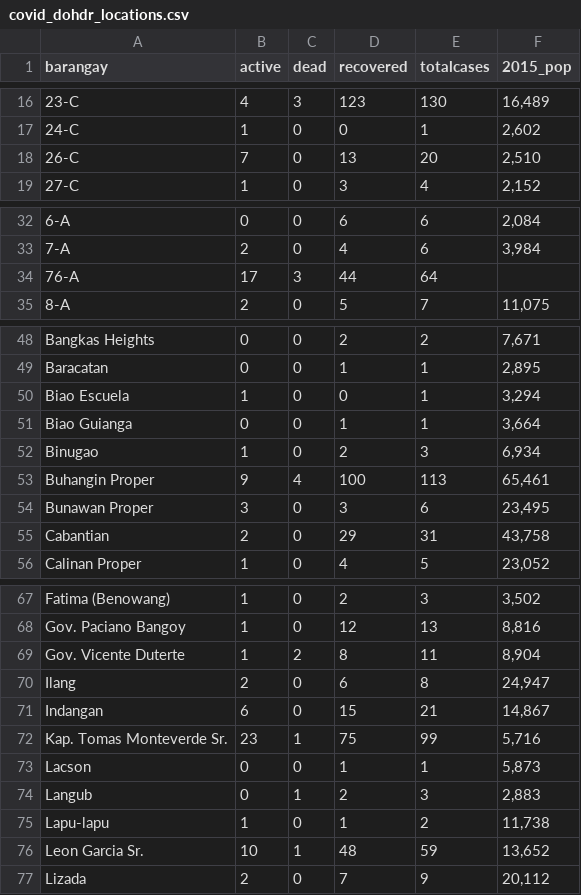
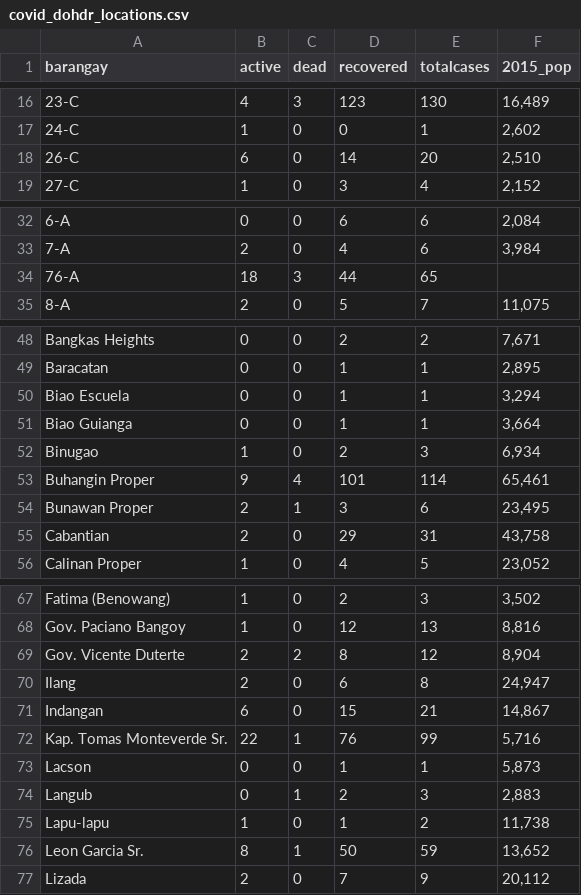
Before and after one commit to djmacao/Covid-19, a CSV file: Covid_Davao_Data/covid_dohdr_locations.csv, drawn as a sheet; only a part is shown, gaps mark what is left out; the diff covers the shown part only.

```diff
--- a/Covid_Davao_Data/covid_dohdr_locations.csv
+++ b/Covid_Davao_Data/covid_dohdr_locations.csv
@@ -17,3 +17,3 @@ barangay,active,dead,recovered,totalcases,2015_pop
 24-C,1,0,0,1,"2,602"
-26-C,7,0,13,20,"2,510"
+26-C,6,0,14,20,"2,510"
 27-C,1,0,3,4,"2,152"
@@ -33,3 +33,3 @@ barangay,active,dead,recovered,totalcases,2015_pop
 7-A,2,0,4,6,"3,984"
-76-A,17,3,44,64,
+76-A,18,3,44,65,
 8-A,2,0,5,7,"11,075"
@@ -49,7 +49,7 @@ Bangkas Heights,0,0,2,2,"7,671"
 Baracatan,0,0,1,1,"2,895"
-Biao Escuela,1,0,0,1,"3,294"
+Biao Escuela,0,0,1,1,"3,294"
 Biao Guianga,0,0,1,1,"3,664"
 Binugao,1,0,2,3,"6,934"
-Buhangin Proper,9,4,100,113,"65,461"
-Bunawan Proper,3,0,3,6,"23,495"
+Buhangin Proper,9,4,101,114,"65,461"
+Bunawan Proper,2,1,3,6,"23,495"
 Cabantian,2,0,29,31,"43,758"
@@ -68,6 +68,6 @@ Fatima (Benowang),1,0,2,3,"3,502"
 Gov. Paciano Bangoy,1,0,12,13,"8,816"
-Gov. Vicente Duterte,1,2,8,11,"8,904"
+Gov. Vicente Duterte,2,2,8,12,"8,904"
 Ilang,2,0,6,8,"24,947"
 Indangan,6,0,15,21,"14,867"
-Kap. Tomas Monteverde Sr.,23,1,75,99,"5,716"
+Kap. Tomas Monteverde Sr.,22,1,76,99,"5,716"
 Lacson,0,0,1,1,"5,873"
@@ -75,3 +75,3 @@ Langub,0,1,2,3,"2,883"
 Lapu-lapu,1,0,1,2,"11,738"
-Leon Garcia Sr.,10,1,48,59,"13,652"
+Leon Garcia Sr.,8,1,50,59,"13,652"
 Lizada,2,0,7,9,"20,112"
```
Also changed, not shown: 4 edited cells elsewhere in this file, Covid_Davao_Data/Covid - Davao Region - DOH Davao Region.csv, Covid_Davao_Data/covid_dohdr_daily.csv, 2 other files.
